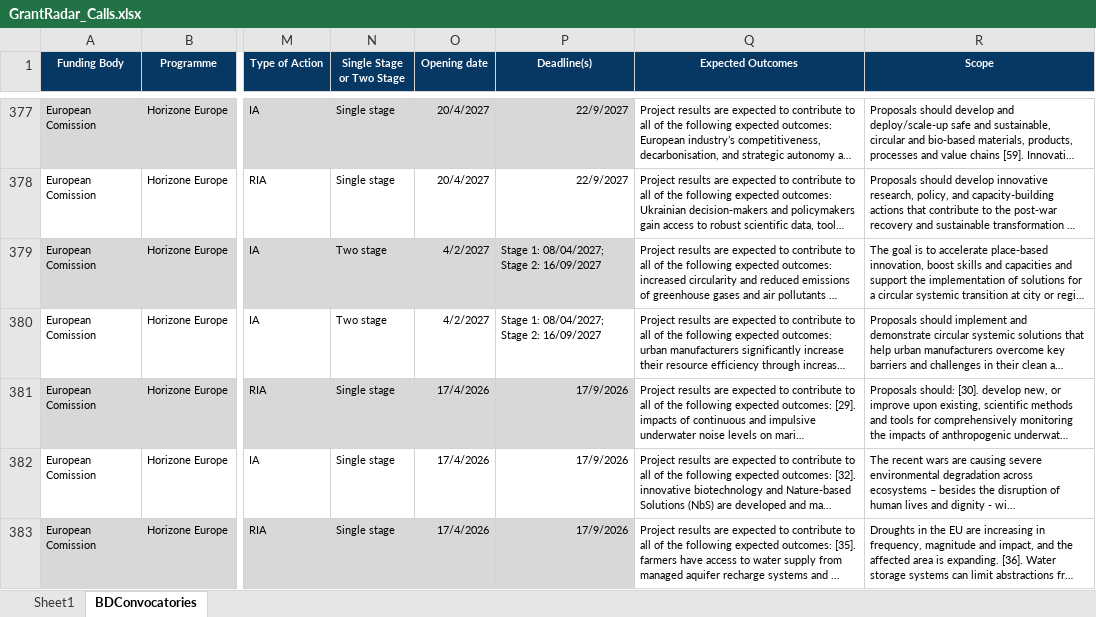
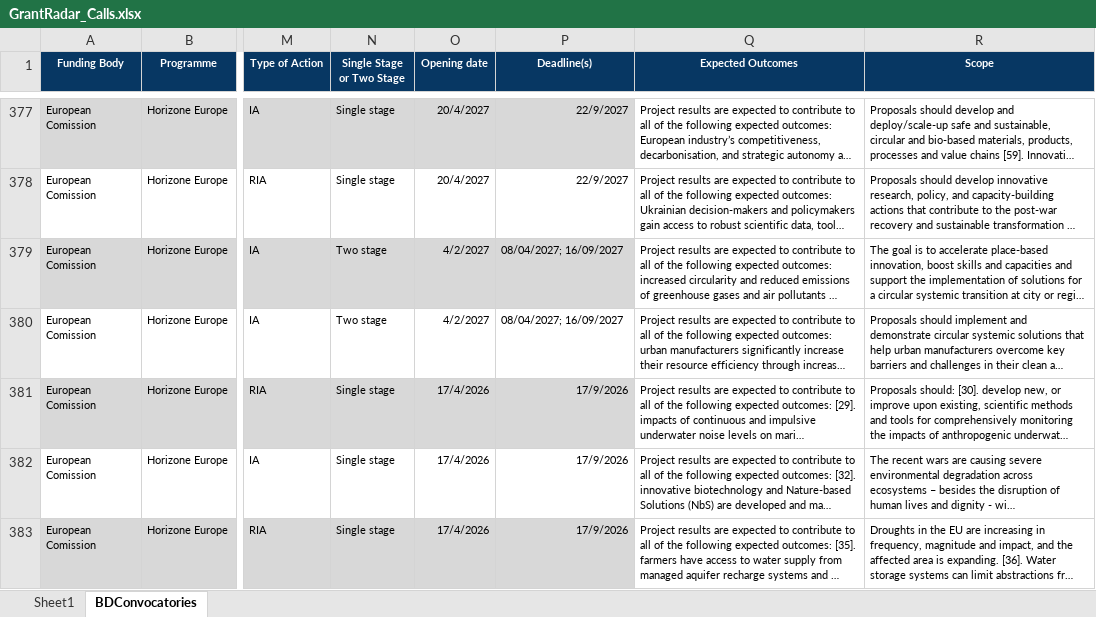
Before and after one commit to ProjectesRecerca/he-prototype, an Excel workbook: GrantRadar_Calls.xlsx, sheet BDConvocatories, drawn as a sheet; only a part is shown, gaps mark what is left out; long unchanged cells end in …; values as stored, in another font and other column widths than the file's, no borders; table styles not drawn; the diff covers the shown part only; the diff names each change by its address in the sheet, - before the commit and + after, or states it on an @@ line.

Commit message:
Add files via upload

```diff
--- a/GrantRadar_Calls.xlsx (sheet BDConvocatories)
+++ b/GrantRadar_Calls.xlsx (sheet BDConvocatories)
-P379:P380 (Deadline(s)): Stage 1: 08/04/2027; Stage 2: 16/09/2027
+P379:P380 (Deadline(s)): 08/04/2027; 16/09/2027
```
Also changed, not shown: 31 edited cells elsewhere in this sheet.
